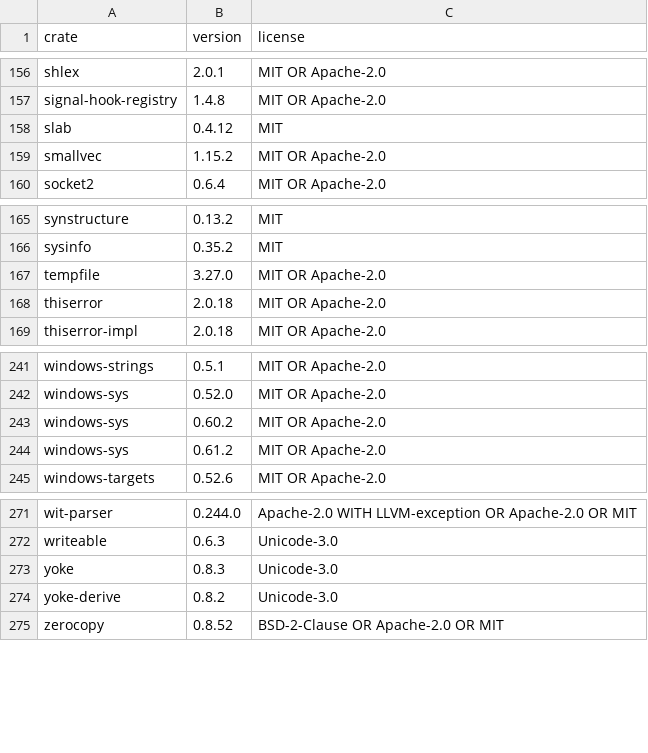
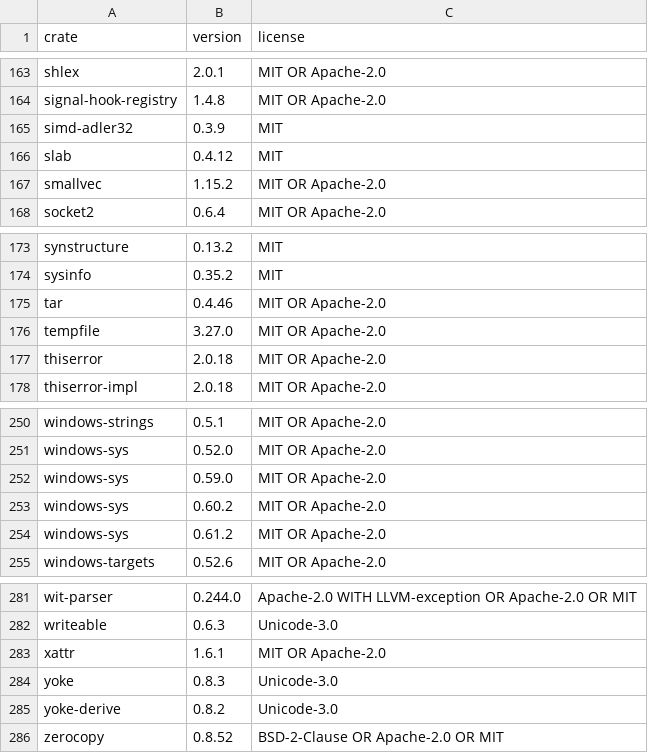
Before and after one commit to ZhimingYe/filebox, a CSV file: NOTICE.csv, drawn as a sheet; only a part is shown, gaps mark what is left out; the diff covers the shown part only; the diff names each change by its address in the sheet, - before the commit and + after, or states it on an @@ line.

```diff
--- a/NOTICE.csv
+++ b/NOTICE.csv
+row 165: simd-adler32 | 0.3.9 | MIT
+row 175: tar | 0.4.46 | MIT OR Apache-2.0
+row 252: windows-sys | 0.59.0 | MIT OR Apache-2.0
+row 283: xattr | 1.6.1 | MIT OR Apache-2.0
```
Also changed, not shown: 7 added rows elsewhere in this file, 27 other files.
